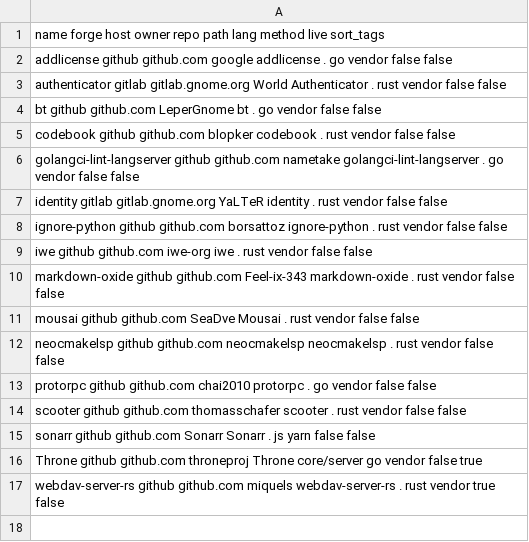
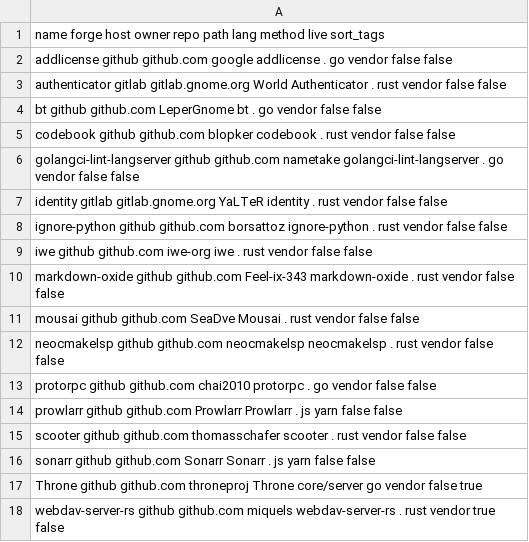
Before and after one commit to paveloom/gentoo-distfiles, a CSV file: repos.csv, drawn as a sheet; the diff names each change by its address in the sheet, - before the commit and + after, or states it on an @@ line.

Commit message:
Add the `prowlarr` package.

```diff
--- a/repos.csv
+++ b/repos.csv
+row 14: prowlarr github github.com Prowlarr Prowlarr . js yarn false false
```
